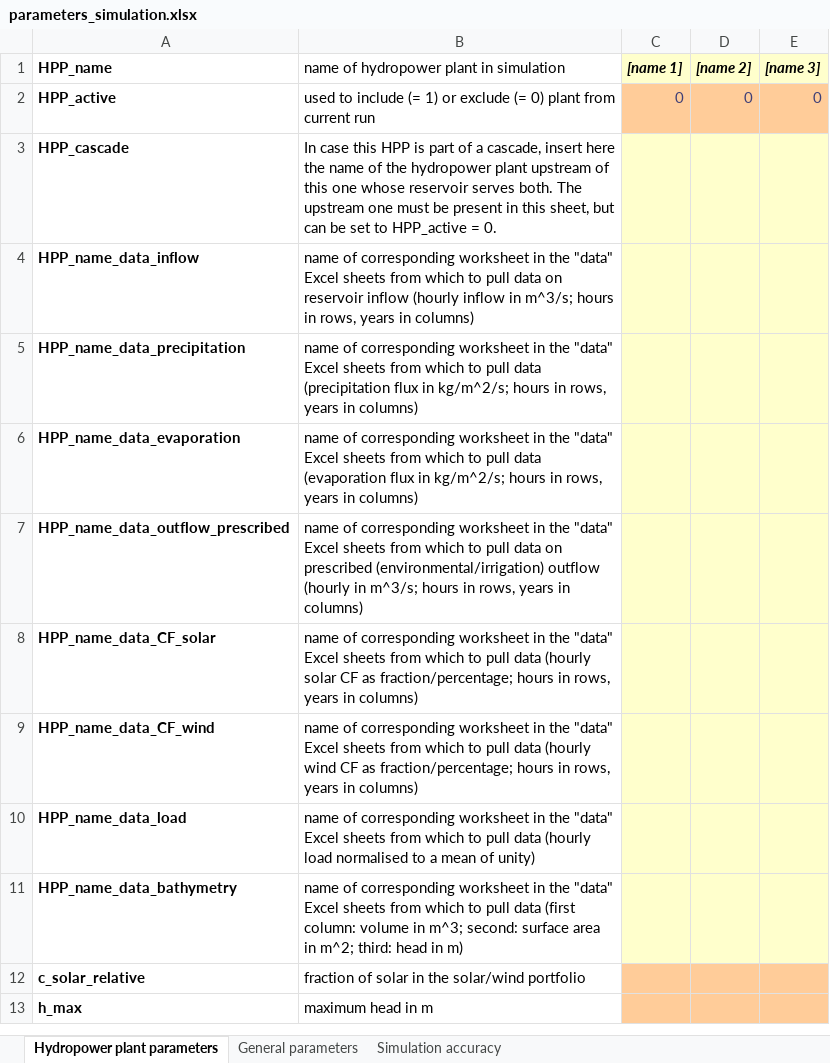
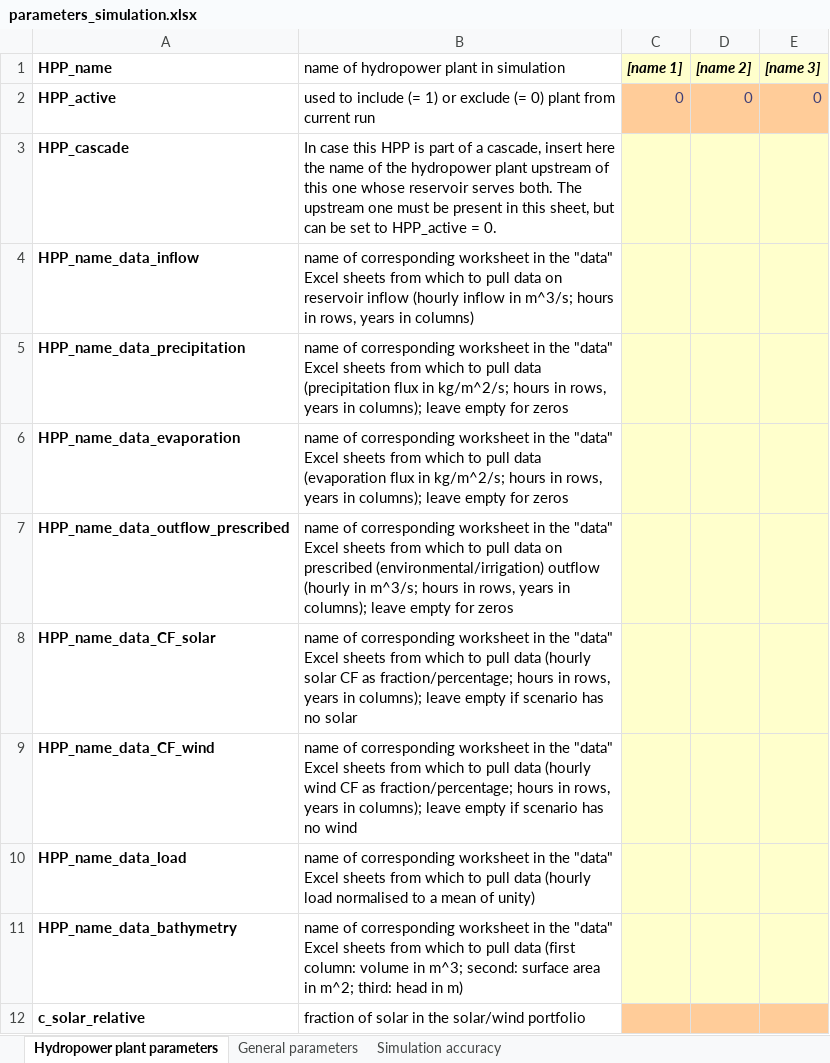
Before and after one commit to VUB-HYDR/REVUB, an Excel workbook: 2_REVUB_control_files/parameters_simulation.xlsx, sheet Hydropower plant parameters, drawn as a sheet; only a part is shown; the shorter side is filled out with more unchanged rows; values as stored, in another font and other column widths than the file's, no borders; the diff names each change by its address in the sheet, - before the commit and + after, or states it on an @@ line.

```diff
--- a/2_REVUB_control_files/parameters_simulation.xlsx (sheet Hydropower plant parameters)
+++ b/2_REVUB_control_files/parameters_simulation.xlsx (sheet Hydropower plant parameters)
-B5: …years in columns)
+B5: …years in columns); leave empty for zeros
-B6: …years in columns)
+B6: …years in columns); leave empty for zeros
-B7: …years in columns)
+B7: …years in columns); leave empty for zeros
-B8: …years in columns)
+B8: …years in columns); leave empty if scenario has no solar
-B9: …years in columns)
+B9: …years in columns); leave empty if scenario has no wind
```
Also changed, not shown: 2_REVUB_control_files/plotting_settings.xlsx, 2 other files.
